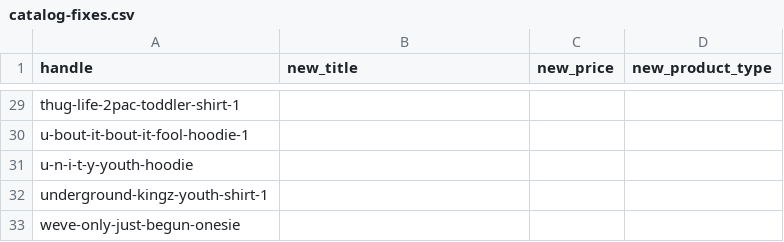
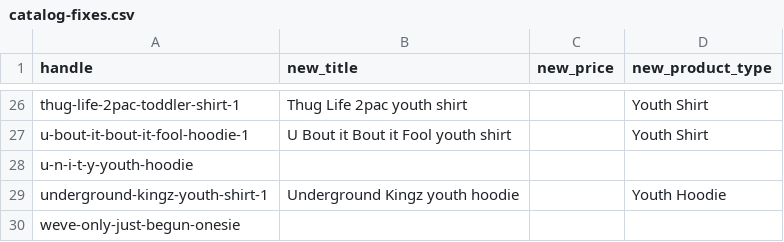
Before and after one commit to Alexandernunn/myshirtsdope, a CSV file: audit/catalog-fixes.csv, drawn as a sheet; only a part is shown, gaps mark what is left out; the diff covers the shown part only.

```diff
--- a/audit/catalog-fixes.csv
+++ b/audit/catalog-fixes.csv
@@ -29,5 +26,5 @@
-"thug-life-2pac-toddler-shirt-1","","",""
-"u-bout-it-bout-it-fool-hoodie-1","","",""
+"thug-life-2pac-toddler-shirt-1","Thug Life 2pac youth shirt","","Youth Shirt"
+"u-bout-it-bout-it-fool-hoodie-1","U Bout it Bout it Fool youth shirt","","Youth Shirt"
 "u-n-i-t-y-youth-hoodie","","",""
-"underground-kingz-youth-shirt-1","","",""
+"underground-kingz-youth-shirt-1","Underground Kingz youth hoodie","","Youth Hoodie"
 "weve-only-just-begun-onesie","","",""
```
Also changed, not shown: 3 removed rows and 32 edited cells elsewhere in this file, 2 other files.
